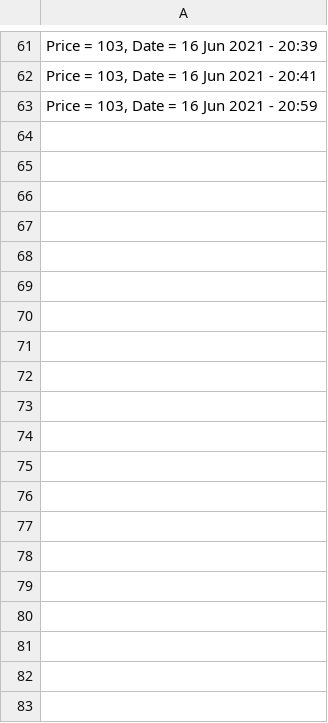
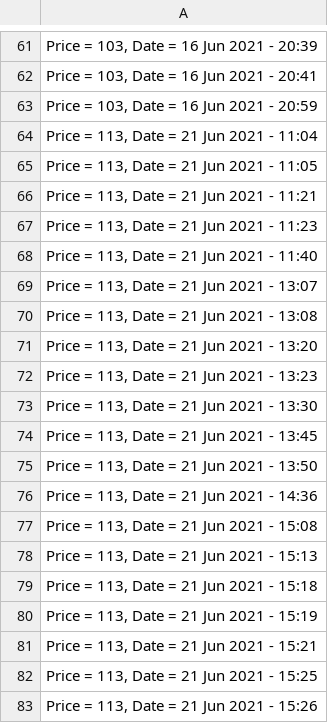
Before and after one commit to Tswagerman/simpleWebscraper, a CSV file: webScraperPython/data.csv, drawn as a sheet; only a part is shown, gaps mark what is left out; the diff covers the shown part only; the diff names each change by its address in the sheet, - before the commit and + after, or states it on an @@ line.

```diff
--- a/webScraperPython/data.csv
+++ b/webScraperPython/data.csv
+row 64: Price = 113, Date = 21 Jun 2021 - 11:04
+row 65: Price = 113, Date = 21 Jun 2021 - 11:05
+row 66: Price = 113, Date = 21 Jun 2021 - 11:21
+row 67: Price = 113, Date = 21 Jun 2021 - 11:23
+row 68: Price = 113, Date = 21 Jun 2021 - 11:40
+row 69: Price = 113, Date = 21 Jun 2021 - 13:07
+row 70: Price = 113, Date = 21 Jun 2021 - 13:08
+row 71: Price = 113, Date = 21 Jun 2021 - 13:20
+row 72: Price = 113, Date = 21 Jun 2021 - 13:23
+row 73: Price = 113, Date = 21 Jun 2021 - 13:30
+row 74: Price = 113, Date = 21 Jun 2021 - 13:45
+row 75: Price = 113, Date = 21 Jun 2021 - 13:50
+row 76: Price = 113, Date = 21 Jun 2021 - 14:36
+row 77: Price = 113, Date = 21 Jun 2021 - 15:08
+row 78: Price = 113, Date = 21 Jun 2021 - 15:13
+row 79: Price = 113, Date = 21 Jun 2021 - 15:18
+row 80: Price = 113, Date = 21 Jun 2021 - 15:19
+row 81: Price = 113, Date = 21 Jun 2021 - 15:21
+row 82: Price = 113, Date = 21 Jun 2021 - 15:25
+row 83: Price = 113, Date = 21 Jun 2021 - 15:26
```
Also changed, not shown: 13 added rows elsewhere in this file, 3 other files.
